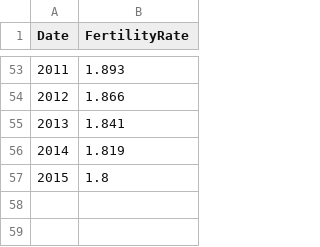
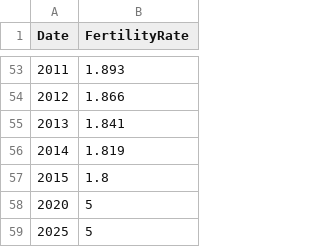
Before and after one commit to SUSA-org/SUSA-web-app, a CSV file: costarica_converted.csv, drawn as a sheet; only a part is shown, gaps mark what is left out; the diff names each change by its address in the sheet, - before the commit and + after, or states it on an @@ line.

Commit message:
adding placeholder rows for UN model. I think this will work best

```diff
--- a/costarica_converted.csv
+++ b/costarica_converted.csv
+row 58: 2020 | 5
+row 59: 2025 | 5
```
